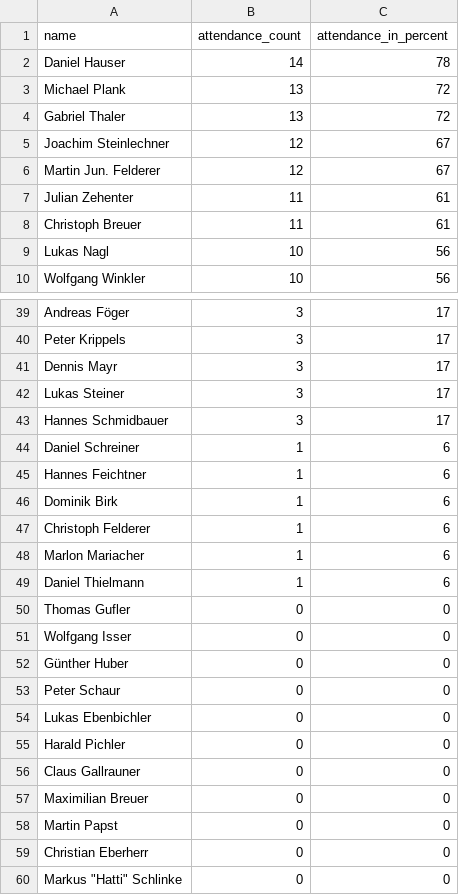
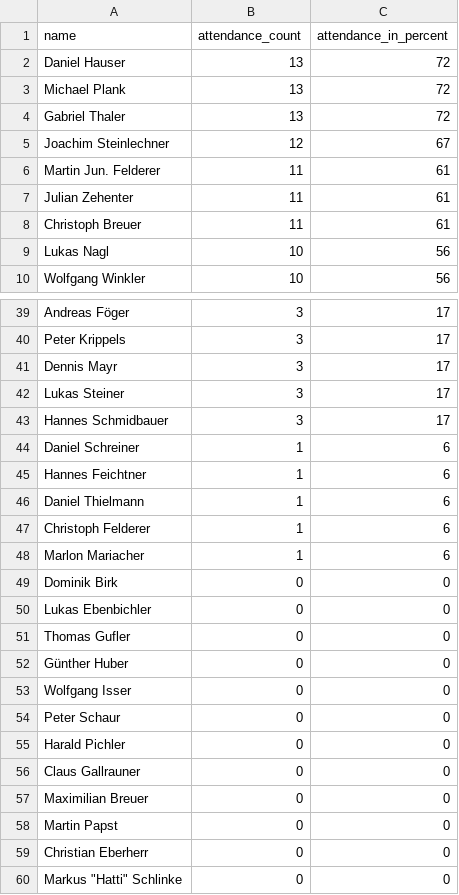
Before and after one commit to dugi42/hct.github.io, a CSV file: public/attendance_report.csv, drawn as a sheet; only a part is shown, gaps mark what is left out; the diff covers the shown part only.

```diff
--- a/public/attendance_report.csv
+++ b/public/attendance_report.csv
@@ -1,3 +1,3 @@
 name,attendance_count,attendance_in_percent
-Daniel Hauser,14,78
+Daniel Hauser,13,72
 Michael Plank,13,72
@@ -5,3 +5,3 @@ Gabriel Thaler,13,72
 Joachim Steinlechner,12,67
-Martin Jun. Felderer,12,67
+Martin Jun. Felderer,11,61
 Julian Zehenter,11,61
@@ -45,11 +45,11 @@ Daniel Schreiner,1,6
 Hannes Feichtner,1,6
-Dominik Birk,1,6
+Daniel Thielmann,1,6
 Christoph Felderer,1,6
 Marlon Mariacher,1,6
-Daniel Thielmann,1,6
+Dominik Birk,0,0
+Lukas Ebenbichler,0,0
 Thomas Gufler,0,0
+Günther Huber,0,0
 Wolfgang Isser,0,0
-Günther Huber,0,0
 Peter Schaur,0,0
-Lukas Ebenbichler,0,0
 Harald Pichler,0,0
```
Also changed, not shown: 3 added rows, 3 removed rows, 3 moved rows and 1 edited cell elsewhere in this file.
